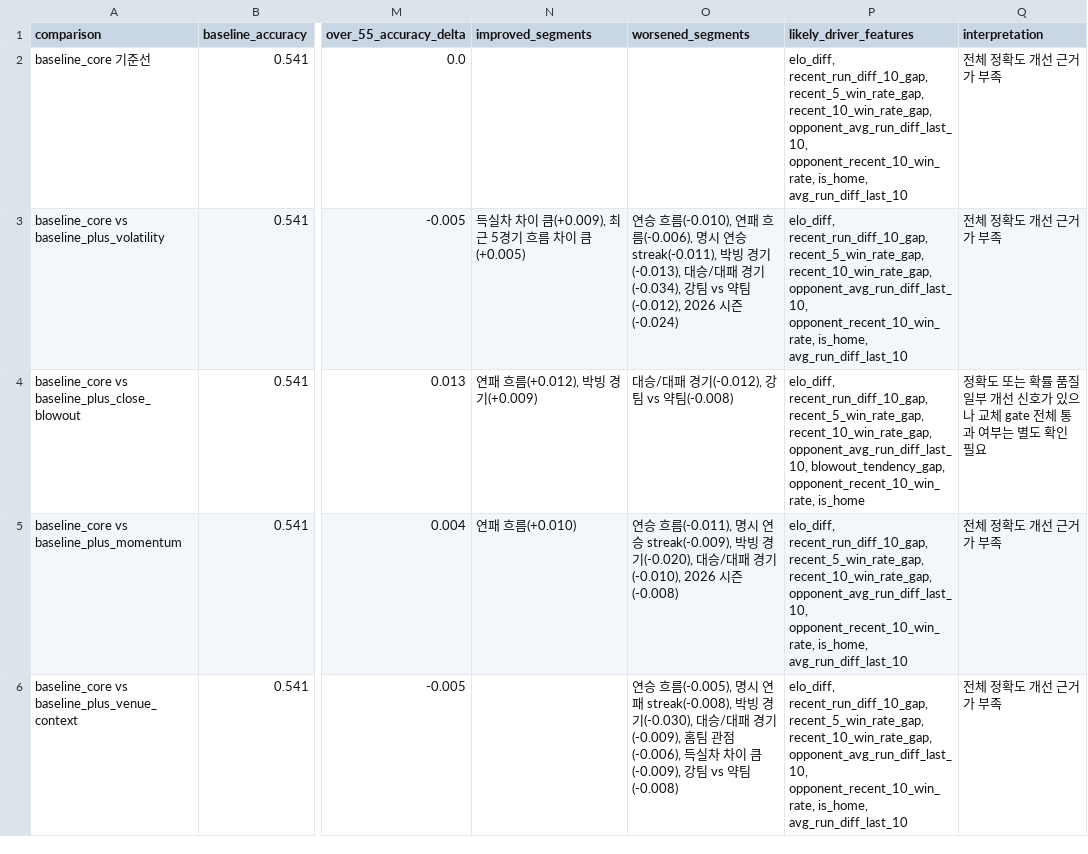
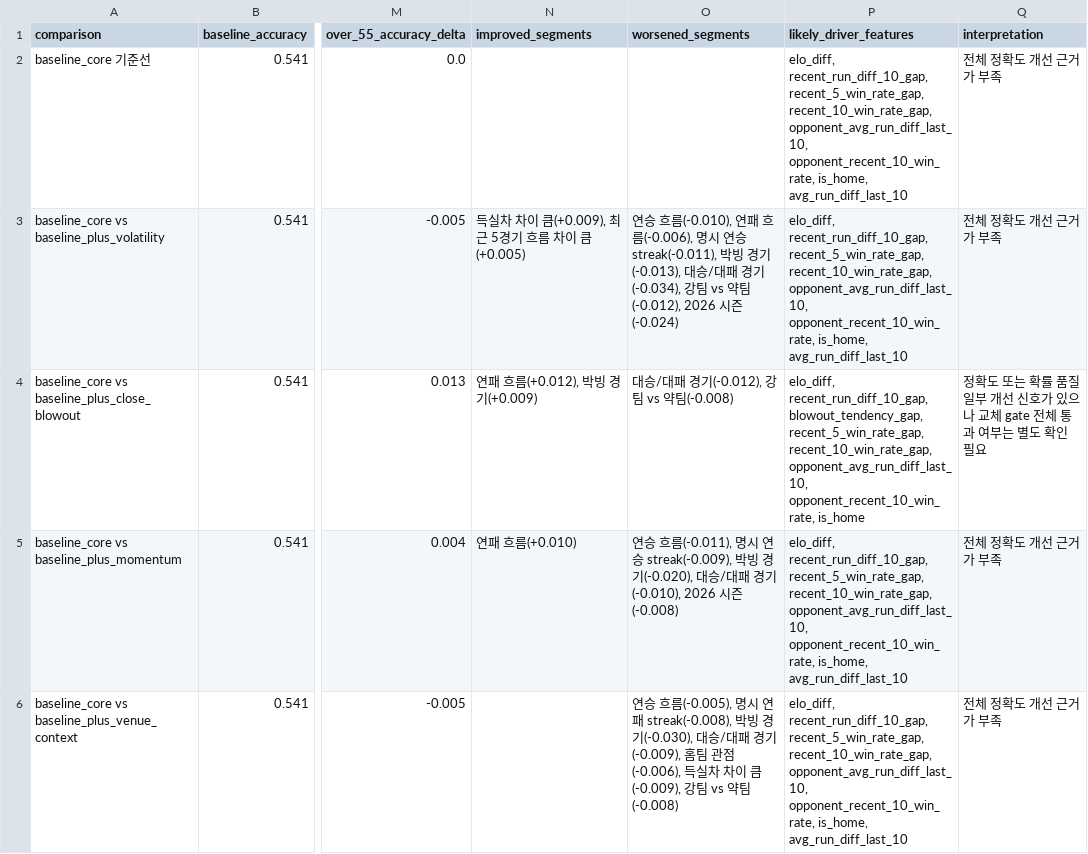
Before and after one commit to SaRangWOO/sports_analytics, a CSV file: kbo_analytics/modeling/results/accuracy_gain_decomposition_report.csv, drawn as a sheet; only a part is shown, gaps mark what is left out; the diff names each change by its address in the sheet, - before the commit and + after, or states it on an @@ line.

```diff
--- a/kbo_analytics/modeling/results/accuracy_gain_decomposition_report.csv
+++ b/kbo_analytics/modeling/results/accuracy_gain_decomposition_report.csv
-P4 (likely_driver_features): elo_diff, recent_run_diff_10_gap, recent_5_win_rate_gap, recent_10_win_rate_gap, opponent_avg_run_diff_last_10, blowout_tendency_gap, opponent_recent_10_win_rate, is_home
+P4 (likely_driver_features): elo_diff, recent_run_diff_10_gap, blowout_tendency_gap, recent_5_win_rate_gap, recent_10_win_rate_gap, opponent_avg_run_diff_last_10, opponent_recent_10_win_rate, is_home
```
Also changed, not shown: kbo_analytics/data/official/pitching_context.csv, kbo_analytics/data/official/pitching_daily_snapshot.csv, 22 other files.
